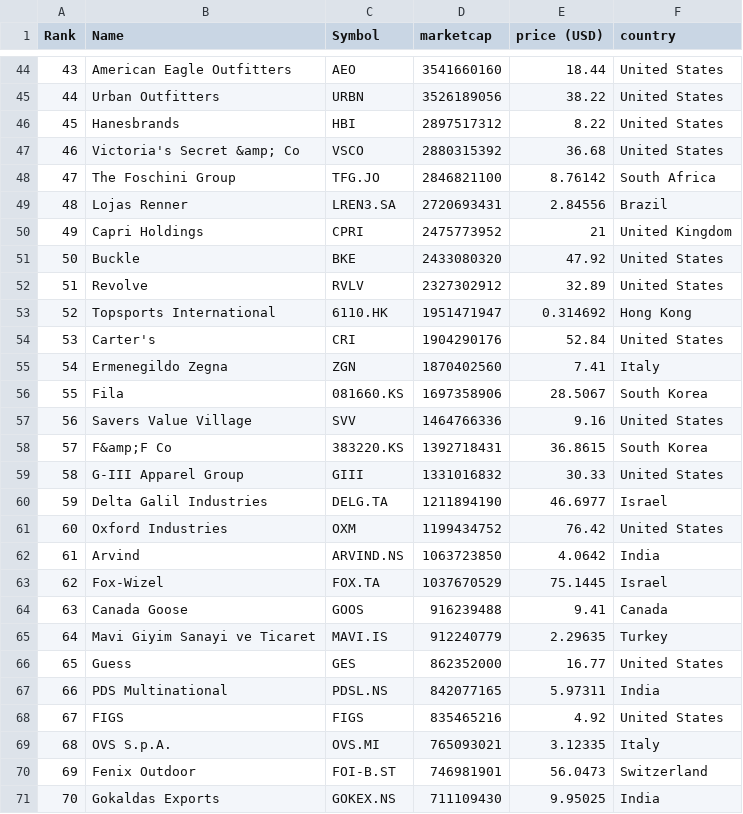
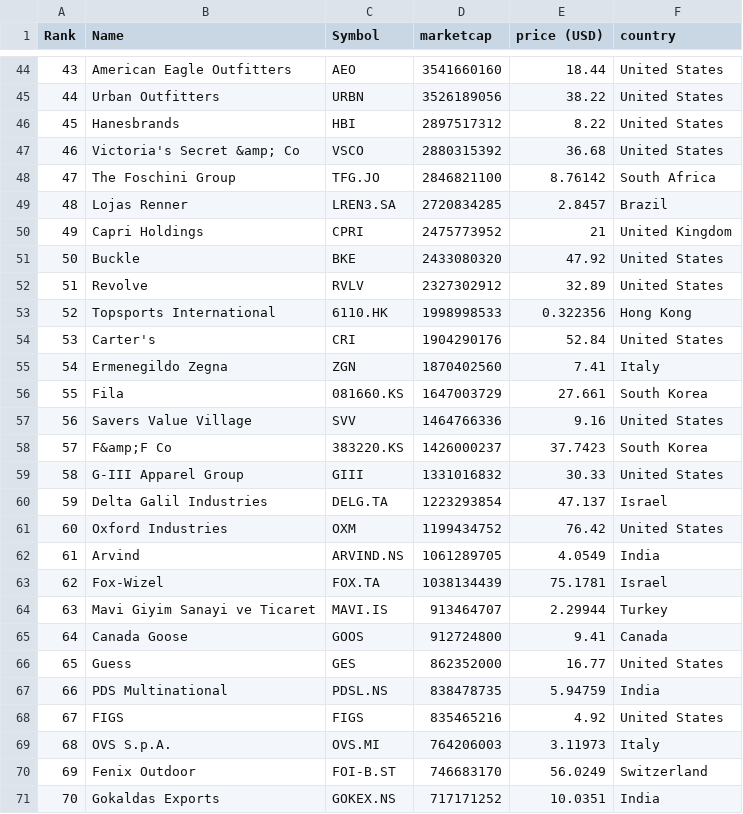
Before and after one commit to cjfernandezr/merida-june-6-2024, a CSV file: companies-all.csv, drawn as a sheet; only a part is shown, gaps mark what is left out; the diff covers the shown part only.

```diff
--- a/companies-all.csv
+++ b/companies-all.csv
@@ -48,3 +48,3 @@
 "47","The Foschini Group","TFG.JO","2846821100","8.76142","South Africa"
-"48","Lojas Renner","LREN3.SA","2720693431","2.84556","Brazil"
+"48","Lojas Renner","LREN3.SA","2720834285","2.8457","Brazil"
 "49","Capri Holdings","CPRI","2475773952","21","United Kingdom"
@@ -52,20 +52,20 @@
 "51","Revolve","RVLV","2327302912","32.89","United States"
-"52","Topsports International","6110.HK","1951471947","0.314692","Hong Kong"
+"52","Topsports International","6110.HK","1998998533","0.322356","Hong Kong"
 "53","Carter's","CRI","1904290176","52.84","United States"
 "54","Ermenegildo Zegna","ZGN","1870402560","7.41","Italy"
-"55","Fila","081660.KS","1697358906","28.5067","South Korea"
+"55","Fila","081660.KS","1647003729","27.661","South Korea"
 "56","Savers Value Village","SVV","1464766336","9.16","United States"
-"57","F&amp;F Co","383220.KS","1392718431","36.8615","South Korea"
+"57","F&amp;F Co","383220.KS","1426000237","37.7423","South Korea"
 "58","G-III Apparel Group","GIII","1331016832","30.33","United States"
-"59","Delta Galil Industries","DELG.TA","1211894190","46.6977","Israel"
+"59","Delta Galil Industries","DELG.TA","1223293854","47.137","Israel"
 "60","Oxford Industries","OXM","1199434752","76.42","United States"
-"61","Arvind","ARVIND.NS","1063723850","4.0642","India"
-"62","Fox-Wizel","FOX.TA","1037670529","75.1445","Israel"
-"63","Canada Goose","GOOS","916239488","9.41","Canada"
-"64","Mavi Giyim Sanayi ve Ticaret","MAVI.IS","912240779","2.29635","Turkey"
+"61","Arvind","ARVIND.NS","1061289705","4.0549","India"
+"62","Fox-Wizel","FOX.TA","1038134439","75.1781","Israel"
+"63","Mavi Giyim Sanayi ve Ticaret","MAVI.IS","913464707","2.29944","Turkey"
+"64","Canada Goose","GOOS","912724800","9.41","Canada"
 "65","Guess","GES","862352000","16.77","United States"
-"66","PDS Multinational","PDSL.NS","842077165","5.97311","India"
+"66","PDS Multinational","PDSL.NS","838478735","5.94759","India"
 "67","FIGS","FIGS","835465216","4.92","United States"
-"68","OVS S.p.A.","OVS.MI","765093021","3.12335","Italy"
-"69","Fenix Outdoor","FOI-B.ST","746981901","56.0473","Switzerland"
-"70","Gokaldas Exports","GOKEX.NS","711109430","9.95025","India"
+"68","OVS S.p.A.","OVS.MI","764206003","3.11973","Italy"
+"69","Fenix Outdoor","FOI-B.ST","746683170","56.0249","Switzerland"
+"70","Gokaldas Exports","GOKEX.NS","717171252","10.0351","India"
```
Also changed, not shown: 1 added row, 1 removed row and 136 edited cells elsewhere in this file, companies_france.csv, companies_germany.csv, 1 other file.
